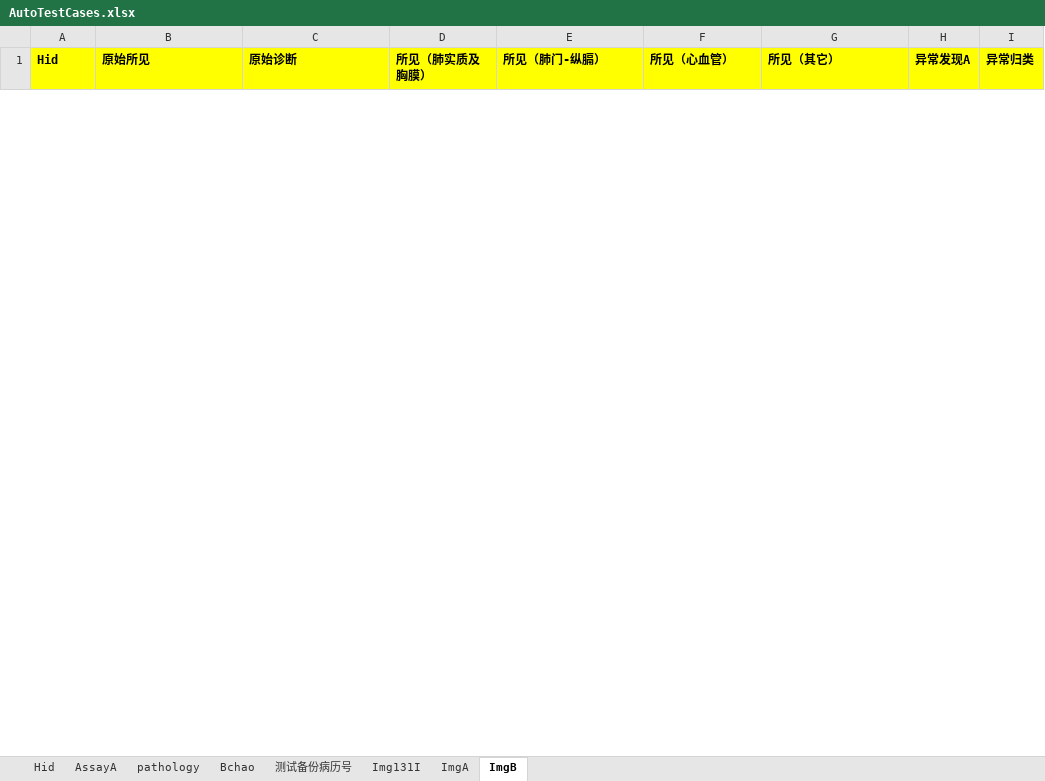
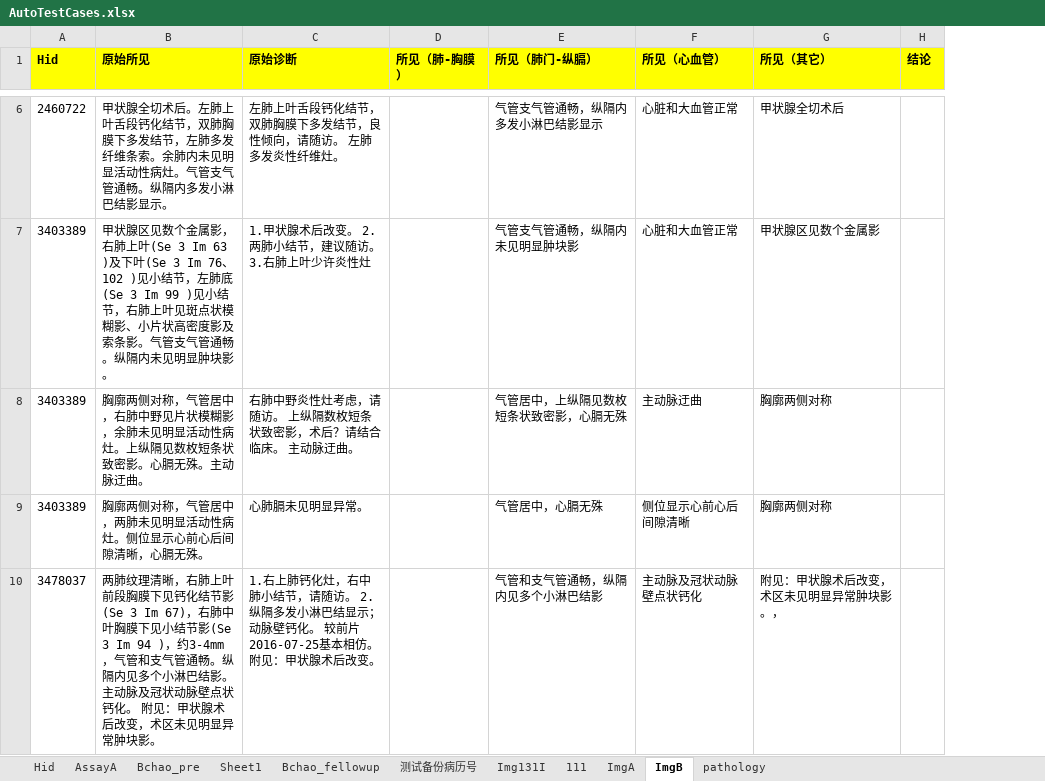
Before and after one commit to lanqier31/AutoTest_Syf, an Excel workbook: AutoCase/AutoTestCases.xlsx, sheet ImgB, drawn as a sheet; only a part is shown, gaps mark what is left out; values as stored, in another font and other column widths than the file's, no borders; removed rows and columns are numbered as before the commit, all else as after; the diff covers the shown part only; the diff names each change by its address in the sheet, - before the commit and + after, or states it on an @@ line.

```diff
--- a/AutoCase/AutoTestCases.xlsx (sheet ImgB)
+++ b/AutoCase/AutoTestCases.xlsx (sheet ImgB)
-sheet tab: Bchao
+sheet tab: Sheet1
+sheet tab: Bchao_pre
+sheet tab: Bchao_fellowup
+sheet tab: 111
@@ sheet tab order changed: Hid | AssayA | Bchao_pre | Sheet1 | Bchao_fellowup | 测试备份病历号 | Img131I | 111 | ImgA | ImgB | pathology @@
-column D (所见（肺实质及胸膜）), empty
+column D (所见（肺-胸膜）), empty
-column H (异常发现A), empty
-column I (异常归类), empty
+column H (结论), empty
+row 6: 2460722 | 甲状腺全切术后。左肺上叶舌段钙化结节，双肺胸膜下多发结节，左肺多发纤维条索。余肺内未见明显活动性病灶。气管支气管通畅。纵隔内多发小淋巴结影显示。 | 左肺上叶舌段钙化结节，双肺胸膜下多发结节，良性倾向，请随访。 左肺多发炎性纤维灶。 |  | 气管支气管通畅，纵隔内多发小淋巴结影显示 | 心脏和大血管正常 | 甲状腺全切术后
+row 7: 3403389 | 甲状腺区见数个金属影，右肺上叶(Se 3 Im 63 )及下叶(Se 3 Im 76、102 )见小结节，左肺底(Se 3 Im 99 )见小结节，右肺上叶见斑点状模糊影、小片状高密度影及索条影。气管支气管通畅。纵隔内未见明显肿块影。 | 1.甲状腺术后改变。 2.两肺小结节，建议随访。 3.右肺上叶少许炎性灶 |  | 气管支气管通畅，纵隔内未见明显肿块影 | 心脏和大血管正常 | 甲状腺区见数个金属影
+row 8: 3403389 | 胸廓两侧对称，气管居中，右肺中野见片状模糊影，余肺未见明显活动性病灶。上纵隔见数枚短条状致密影。心膈无殊。主动脉迂曲。 | 右肺中野炎性灶考虑，请随访。 上纵隔数枚短条状致密影，术后？请结合临床。 主动脉迂曲。 |  | 气管居中，上纵隔见数枚短条状致密影，心膈无殊 | 主动脉迂曲 | 胸廓两侧对称
+row 9: 3403389 | 胸廓两侧对称，气管居中，两肺未见明显活动性病灶。侧位显示心前心后间隙清晰，心膈无殊。 | 心肺膈未见明显异常。 |  | 气管居中，心膈无殊 | 侧位显示心前心后间隙清晰 | 胸廓两侧对称
+row 10: 3478037 | 两肺纹理清晰，右肺上叶前段胸膜下见钙化结节影(Se 3 Im 67)，右肺中叶胸膜下见小结节影(Se 3 Im 94 )，约3-4mm，气管和支气管通畅。纵隔内见多个小淋巴结影。主动脉及冠状动脉壁点状钙化。 附见：甲状腺术后改变，术区未见明显异常肿块影。 | 1.右上肺钙化灶，右中肺小结节，请随访。 2.纵隔多发小淋巴结显示；动脉壁钙化。 较前片2016-07-25基本相仿。 附见：甲状腺术后改变。 |  | 气管和支气管通畅，纵隔内见多个小淋巴结影 | 主动脉及冠状动脉壁点状钙化 | 附见：甲状腺术后改变，术区未见明显异常肿块影。，
```
Also changed, not shown: 8 added rows and 5 removed rows elsewhere in this sheet, sheet Img131I, sheet Sheet1, sheet Hid, hidden cells, 8 other files.
